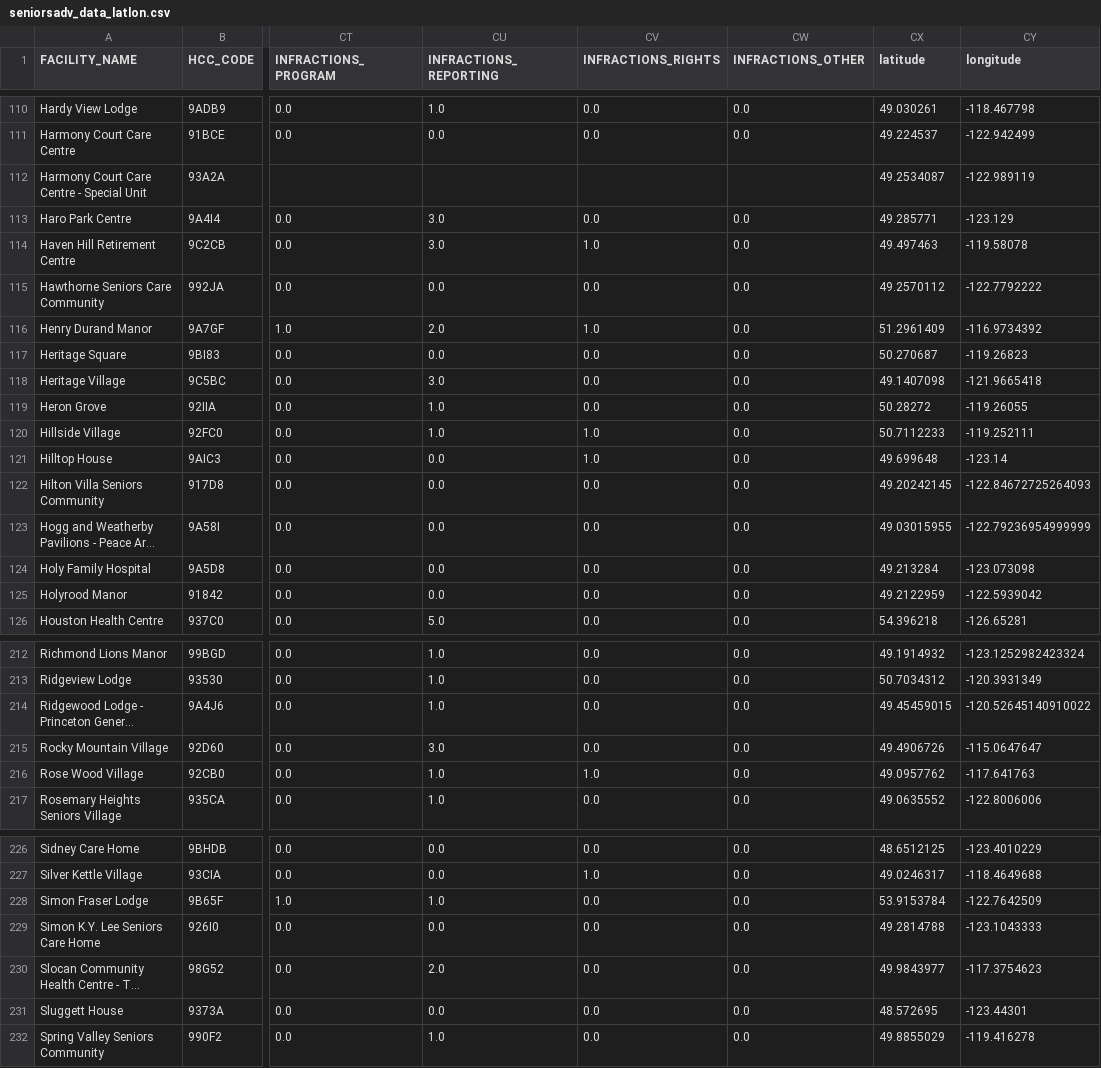
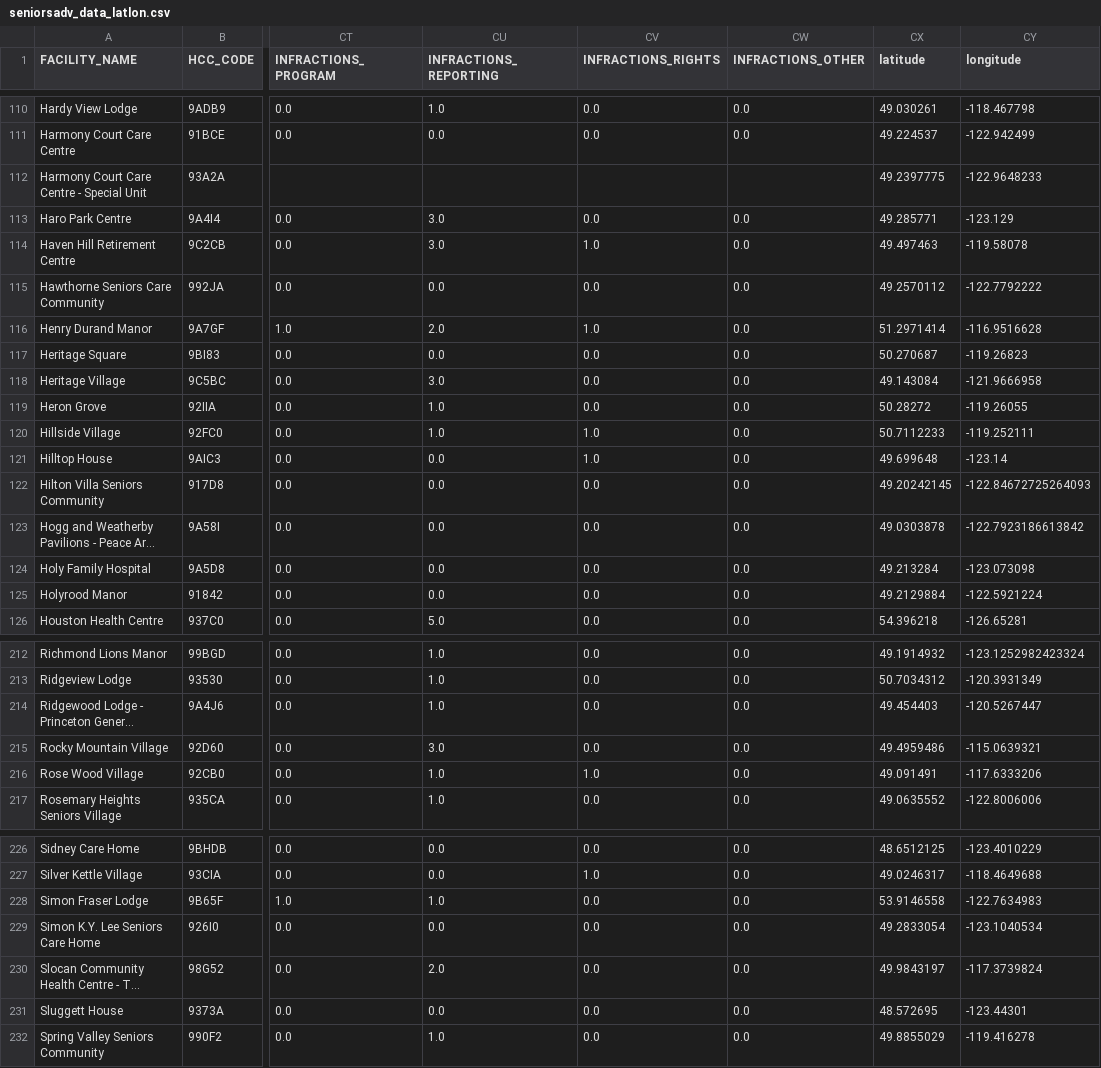
Before and after one commit to nganlyle/wrangle_covid, a CSV file: data/BC/output/seniorsadv_data_latlon.csv, drawn as a sheet; only a part is shown, gaps mark what is left out; long unchanged cells end in …; the diff covers the shown part only; the diff names each change by its address in the sheet, - before the commit and + after, or states it on an @@ line.

```diff
--- a/data/BC/output/seniorsadv_data_latlon.csv
+++ b/data/BC/output/seniorsadv_data_latlon.csv
-CX112 (latitude): 49.2534087
+CX112 (latitude): 49.2397775
-CY112 (longitude): -122.989119
+CY112 (longitude): -122.9648233
-CX116 (latitude): 51.2961409
+CX116 (latitude): 51.2971414
-CY116 (longitude): -116.9734392
+CY116 (longitude): -116.9516628
-CX118 (latitude): 49.1407098
+CX118 (latitude): 49.143084
-CY118 (longitude): -121.9665418
+CY118 (longitude): -121.9666958
-CX123 (latitude): 49.03015955
+CX123 (latitude): 49.0303878
-CY123 (longitude): -122.79236954999999
+CY123 (longitude): -122.7923186613842
-CX125 (latitude): 49.2122959
+CX125 (latitude): 49.2129884
-CY125 (longitude): -122.5939042
+CY125 (longitude): -122.5921224
-CX214 (latitude): 49.45459015
+CX214 (latitude): 49.454403
-CY214 (longitude): -120.52645140910022
+CY214 (longitude): -120.5267447
-CX215 (latitude): 49.4906726
+CX215 (latitude): 49.4959486
-CY215 (longitude): -115.0647647
+CY215 (longitude): -115.0639321
-CX216 (latitude): 49.0957762
+CX216 (latitude): 49.091491
-CY216 (longitude): -117.641763
+CY216 (longitude): -117.6333206
-CX228 (latitude): 53.9153784
+CX228 (latitude): 53.9146558
-CY228 (longitude): -122.7642509
+CY228 (longitude): -122.7634983
-CX229 (latitude): 49.2814788
+CX229 (latitude): 49.2833054
-CY229 (longitude): -123.1043333
+CY229 (longitude): -123.1040534
-CX230 (latitude): 49.9843977
+CX230 (latitude): 49.9843197
-CY230 (longitude): -117.3754623
+CY230 (longitude): -117.3739824
```
Also changed, not shown: 52 edited cells elsewhere in this file, data/BC/replaced_LATS.csv, data/alberta/open_alberta_scrape.csv, 20 other files.
